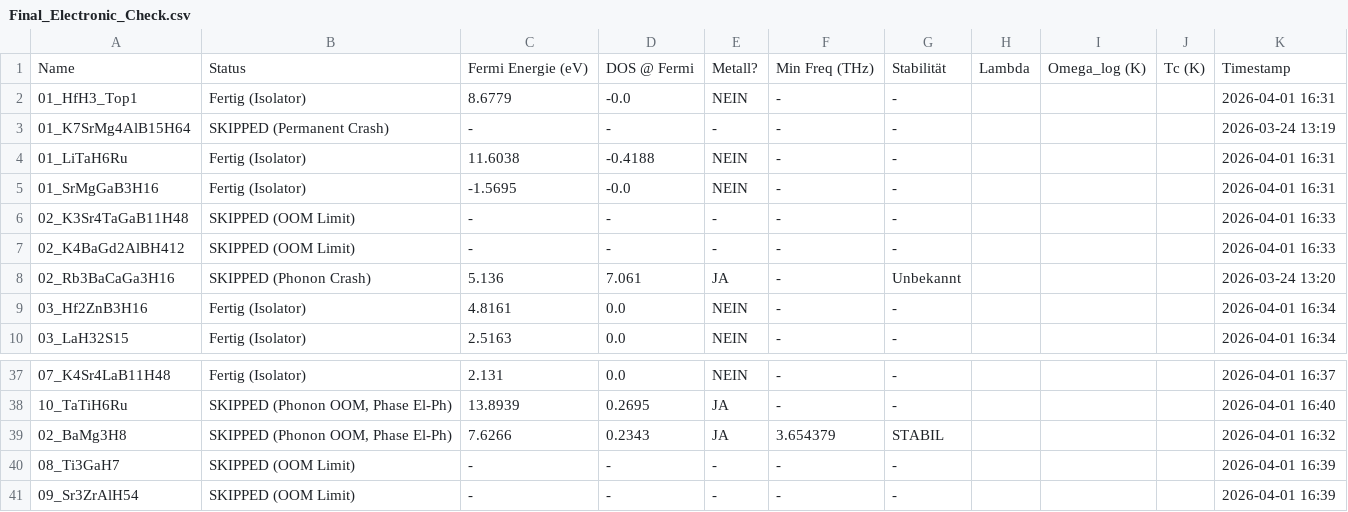
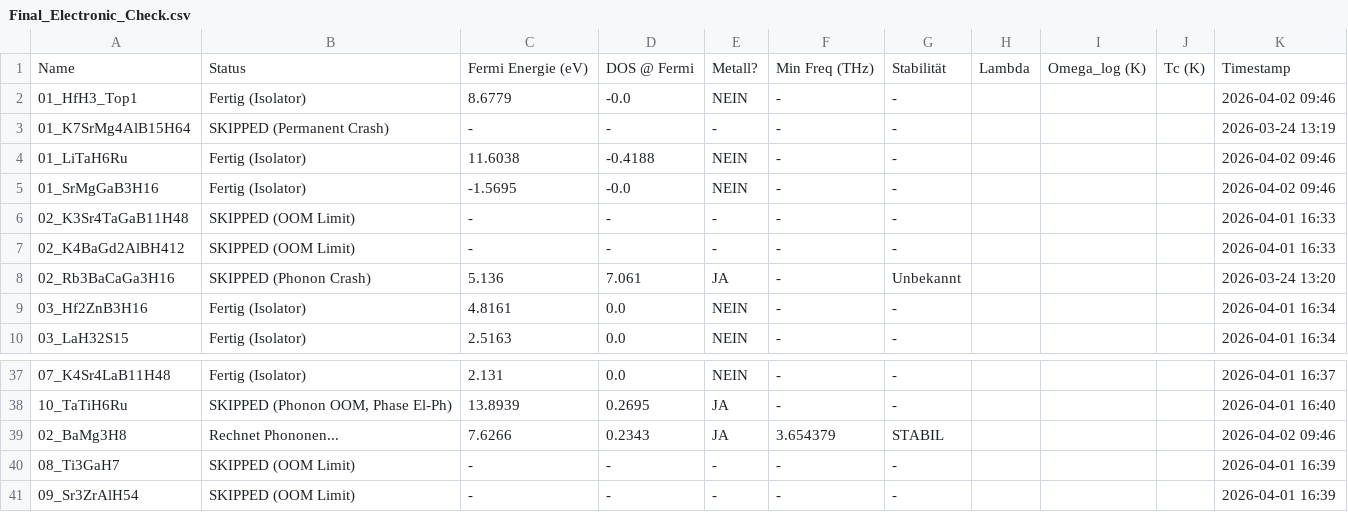
Before and after one commit to MarcoAndersohn/ZOS_Cloud_Compute, a CSV file: Final_Electronic_Check.csv, drawn as a sheet; only a part is shown, gaps mark what is left out.

Commit message:
Log Update (Phonon Running)

```diff
--- a/Final_Electronic_Check.csv
+++ b/Final_Electronic_Check.csv
@@ -1,6 +1,6 @@
 Name,Status,Fermi Energie (eV),DOS @ Fermi,Metall?,Min Freq (THz),Stabilität,Lambda,Omega_log (K),Tc (K),Timestamp
-01_HfH3_Top1,Fertig (Isolator),8.6779,-0.0,NEIN,-,-,,,,2026-04-01 16:31
+01_HfH3_Top1,Fertig (Isolator),8.6779,-0.0,NEIN,-,-,,,,2026-04-02 09:46
 01_K7SrMg4AlB15H64,SKIPPED (Permanent Crash),-,-,-,-,-,,,,2026-03-24 13:19
-01_LiTaH6Ru,Fertig (Isolator),11.6038,-0.4188,NEIN,-,-,,,,2026-04-01 16:31
-01_SrMgGaB3H16,Fertig (Isolator),-1.5695,-0.0,NEIN,-,-,,,,2026-04-01 16:31
+01_LiTaH6Ru,Fertig (Isolator),11.6038,-0.4188,NEIN,-,-,,,,2026-04-02 09:46
+01_SrMgGaB3H16,Fertig (Isolator),-1.5695,-0.0,NEIN,-,-,,,,2026-04-02 09:46
 02_K3Sr4TaGaB11H48,SKIPPED (OOM Limit),-,-,-,-,-,,,,2026-04-01 16:33
@@ -38,3 +38,3 @@ Name,Status,Fermi Energie (eV),DOS @ Fermi,Metall?,Min Freq (THz),Stabilität,La
 10_TaTiH6Ru,"SKIPPED (Phonon OOM, Phase El-Ph)",13.8939,0.2695,JA,-,-,,,,2026-04-01 16:40
-02_BaMg3H8,"SKIPPED (Phonon OOM, Phase El-Ph)",7.6266,0.2343,JA,3.654379,STABIL,,,,2026-04-01 16:32
+02_BaMg3H8,Rechnet Phononen...,7.6266,0.2343,JA,3.654379,STABIL,,,,2026-04-02 09:46
 08_Ti3GaH7,SKIPPED (OOM Limit),-,-,-,-,-,,,,2026-04-01 16:39
```
Also changed, not shown: 4 other files.
